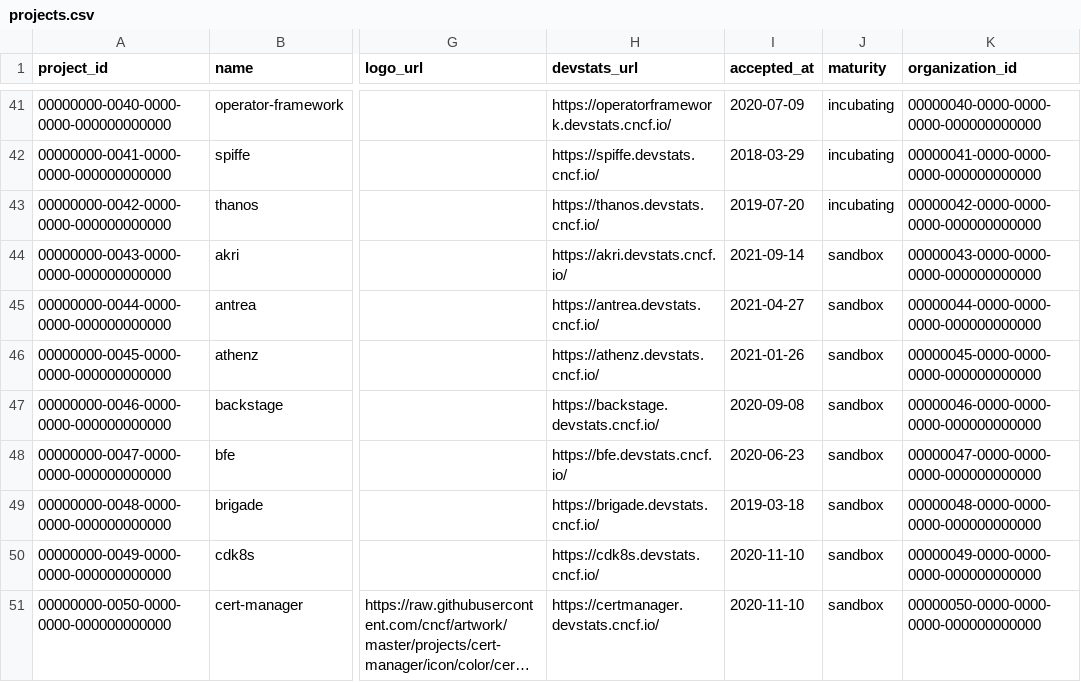
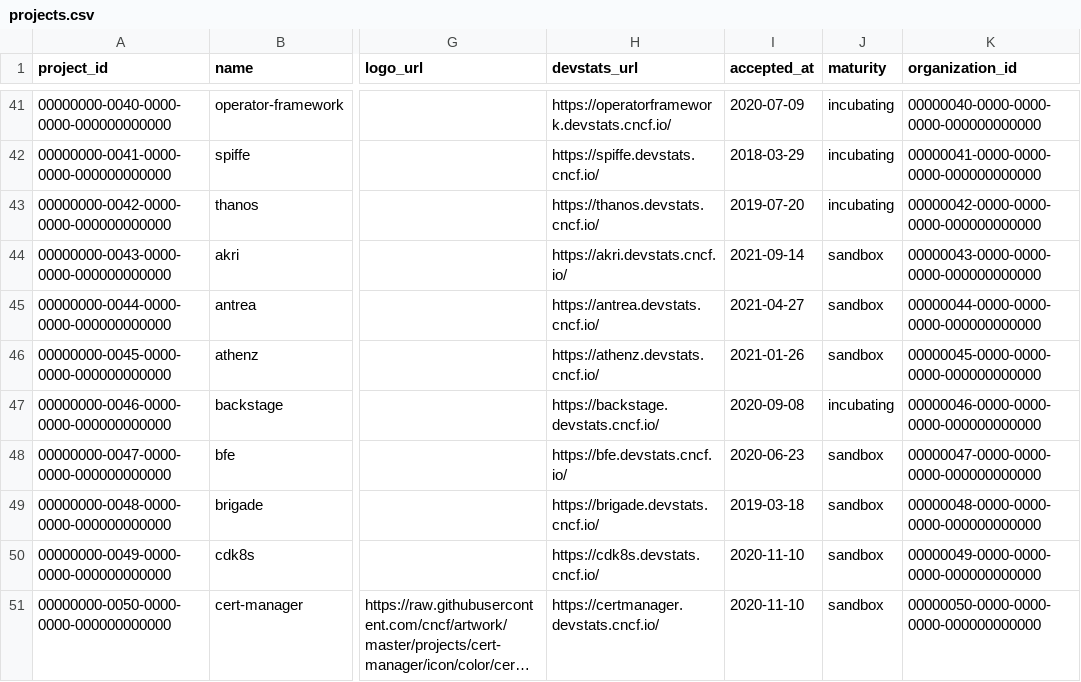
Before and after one commit to cncf/clomonitor, a CSV file: database/data/cncf/projects.csv, drawn as a sheet; only a part is shown, gaps mark what is left out; long unchanged cells end in …; the diff covers the shown part only; the diff names each change by its address in the sheet, - before the commit and + after, or states it on an @@ line.

Commit message:
Add some missing projects and repositories (#360)
Signed-off-by: Cintia Sanchez Garcia <cynthiasg@icloud.com>

```diff
--- a/database/data/cncf/projects.csv
+++ b/database/data/cncf/projects.csv
-J47 (maturity): sandbox
+J47 (maturity): incubating
```
Also changed, not shown: 5 added rows and 8 edited cells elsewhere in this file, database/data/cncf/organizations.csv, database/data/cncf/repositories.csv.
